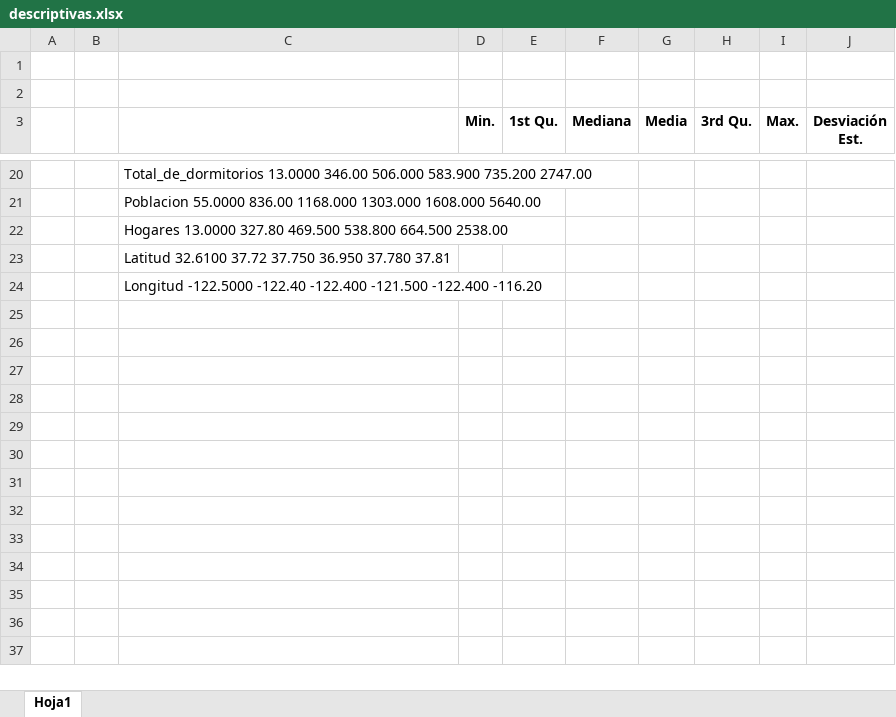
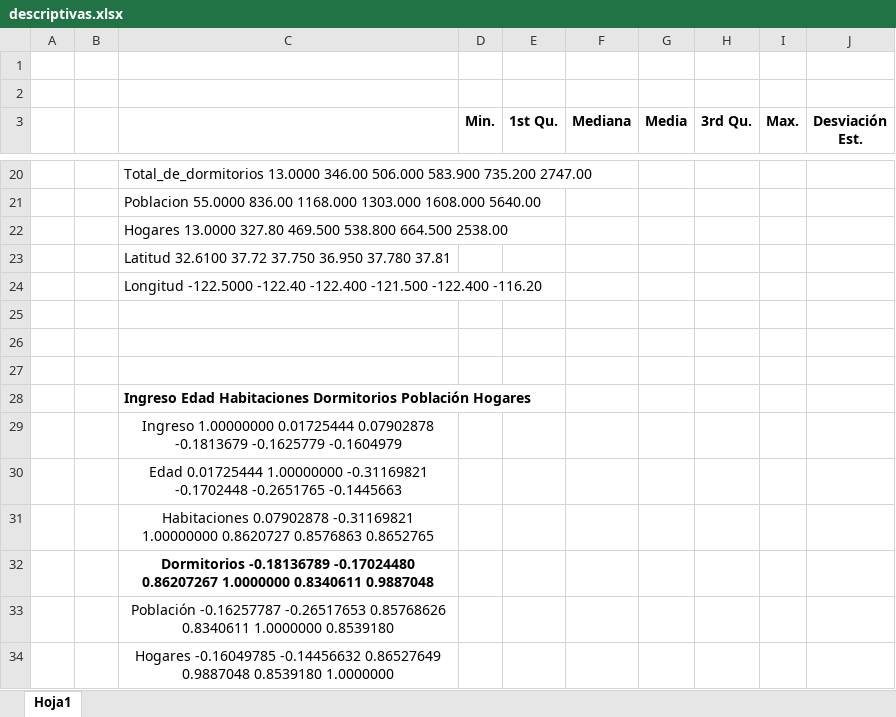
Before and after one commit to KevinChica1128/tarea_aplicada_1, an Excel workbook: descriptivas.xlsx, sheet Hoja1, drawn as a sheet; only a part is shown, gaps mark what is left out; values as stored, in another font and other column widths than the file's, no borders; the diff names each change by its address in the sheet, - before the commit and + after, or states it on an @@ line.

```diff
--- a/descriptivas.xlsx (sheet Hoja1)
+++ b/descriptivas.xlsx (sheet Hoja1)
+row 25: (empty)
+row 26: (empty)
+row 27: (empty)
+row 28:  |  | Ingreso Edad Habitaciones Dormitorios Población Hogares
+row 29:  |  | Ingreso 1.00000000 0.01725444 0.07902878 -0.1813679 -0.1625779 -0.1604979
+row 30:  |  | Edad 0.01725444 1.00000000 -0.31169821 -0.1702448 -0.2651765 -0.1445663
+row 31:  |  | Habitaciones 0.07902878 -0.31169821 1.00000000 0.8620727 0.8576863 0.8652765
+row 32:  |  | Dormitorios -0.18136789 -0.17024480 0.86207267 1.0000000 0.8340611 0.9887048
+row 33:  |  | Población -0.16257787 -0.26517653 0.85768626 0.8340611 1.0000000 0.8539180
+row 34:  |  | Hogares -0.16049785 -0.14456632 0.86527649 0.9887048 0.8539180 1.0000000
```
Also changed, not shown: 12 other files.
